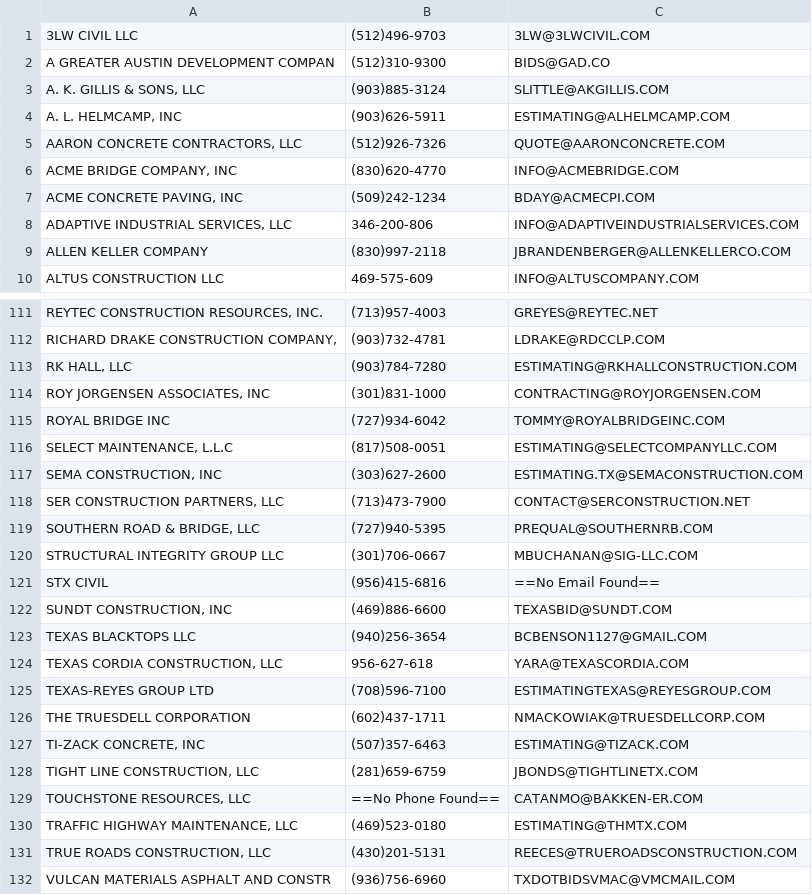
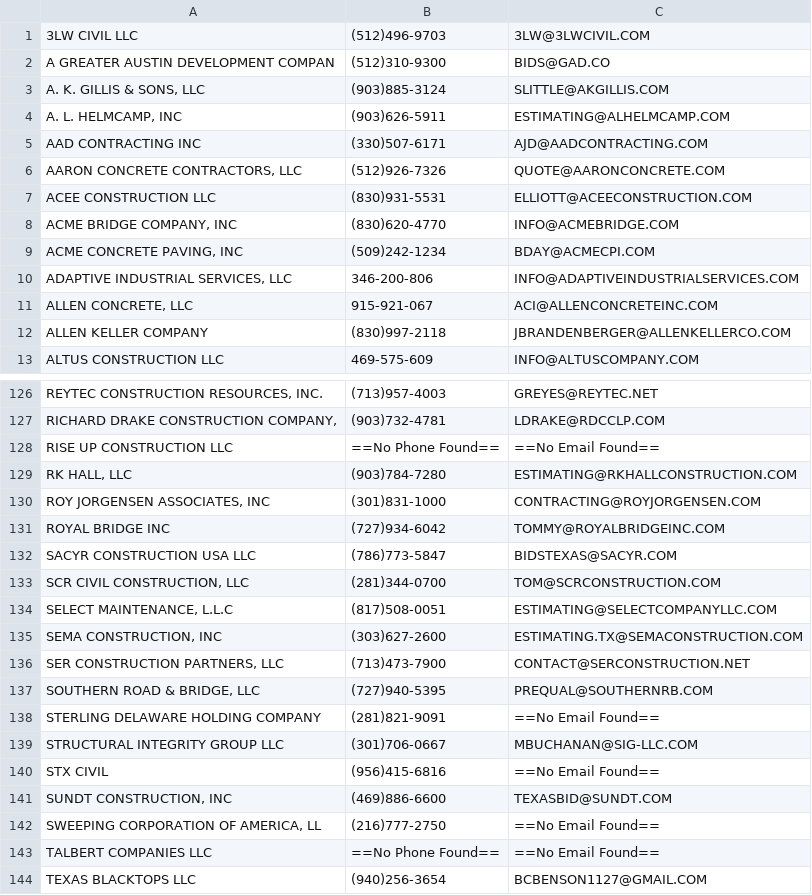
Before and after one commit to jwilliams132/Bid-Proposal-Program, a CSV file: src/main/resources/gearworks/Contractor List.csv, drawn as a sheet; only a part is shown, gaps mark what is left out; the shorter side is filled out with more unchanged rows; the diff covers the shown part only; the diff names each change by its address in the sheet, - before the commit and + after, or states it on an @@ line.

Commit message:
updated contractor list

```diff
--- a/src/main/resources/gearworks/Contractor List.csv
+++ b/src/main/resources/gearworks/Contractor List.csv
+row 5: AAD CONTRACTING INC | (330)507-6171 | AJD@AADCONTRACTING.COM
+row 7: ACEE CONSTRUCTION LLC | (830)931-5531 | ELLIOTT@ACEECONSTRUCTION.COM
+row 11: ALLEN CONCRETE, LLC | 915-921-067 | ACI@ALLENCONCRETEINC.COM
+row 128: RISE UP CONSTRUCTION LLC | ==No Phone Found== | ==No Email Found==
+row 132: SACYR CONSTRUCTION USA LLC | (786)773-5847 | BIDSTEXAS@SACYR.COM
+row 133: SCR CIVIL CONSTRUCTION, LLC | (281)344-0700 | TOM@SCRCONSTRUCTION.COM
+row 138: STERLING DELAWARE HOLDING COMPANY | (281)821-9091 | ==No Email Found==
+row 142: SWEEPING CORPORATION OF AMERICA, LL | (216)777-2750 | ==No Email Found==
+row 143: TALBERT COMPANIES LLC | ==No Phone Found== | ==No Email Found==
```
Also changed, not shown: 15 added rows elsewhere in this file.
